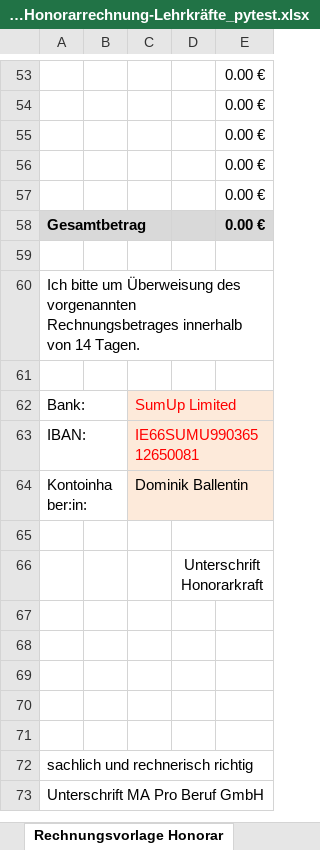
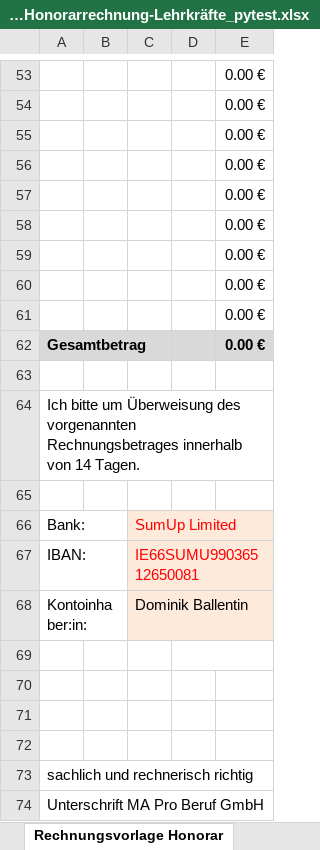
Before and after one commit to DominikHshBis/Kalender_pro_beruf, an Excel workbook: Input_data/Muster_Honorarrechnung-Lehrkräfte_pytest.xlsx, sheet Rechnungsvorlage Honorar, drawn as a sheet; only a part is shown, gaps mark what is left out; values as stored, in another font and other column widths than the file's, no borders; removed rows and columns are numbered as before the commit, all else as after; the diff names each change by its address in the sheet, - before the commit and + after, or states it on an @@ line.

```diff
--- a/Input_data/Muster_Honorarrechnung-Lehrkräfte_pytest.xlsx (sheet Rechnungsvorlage Honorar)
+++ b/Input_data/Muster_Honorarrechnung-Lehrkräfte_pytest.xlsx (sheet Rechnungsvorlage Honorar)
+row 58:  |  |  |  | 0.00 €
+row 59:  |  |  |  | 0.00 €
+row 60:  |  |  |  | 0.00 €
+row 61:  |  |  |  | 0.00 €
-row 65: (empty)
-row 66:  |  |  | Unterschrift Honorarkraft
-row 67: (empty)
+D69:E69 merged
```
Also changed, not shown: formulas that keep their value, charts or pictures, output/Homeoffice_zaehler.xlsx, output/Muster_Honorarrechnung-Lehrkräfte_March.xlsx, 11 other files.
